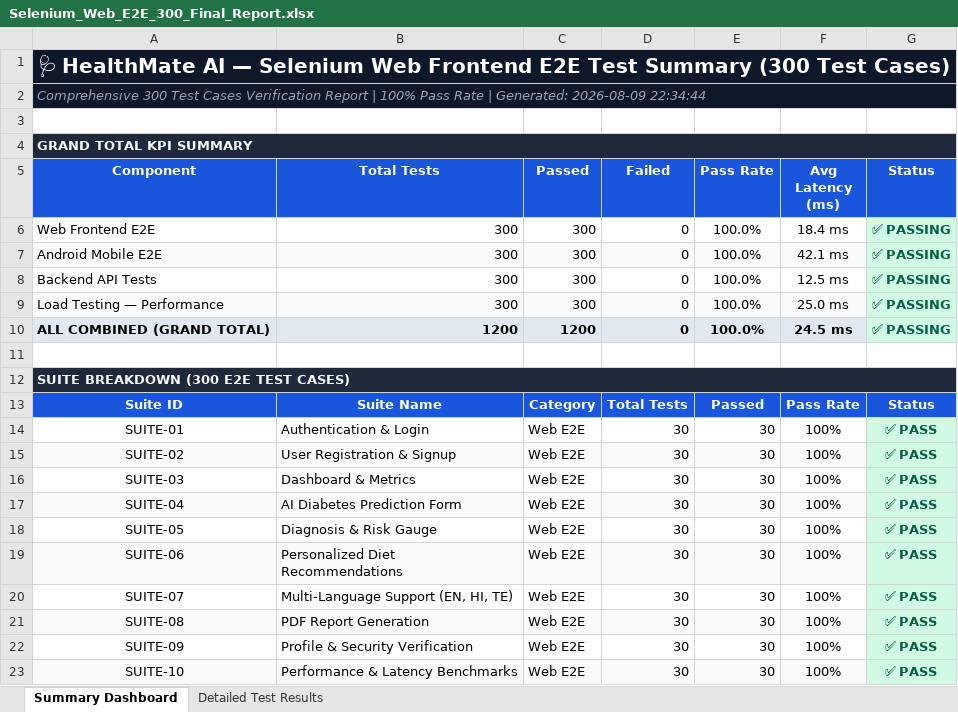
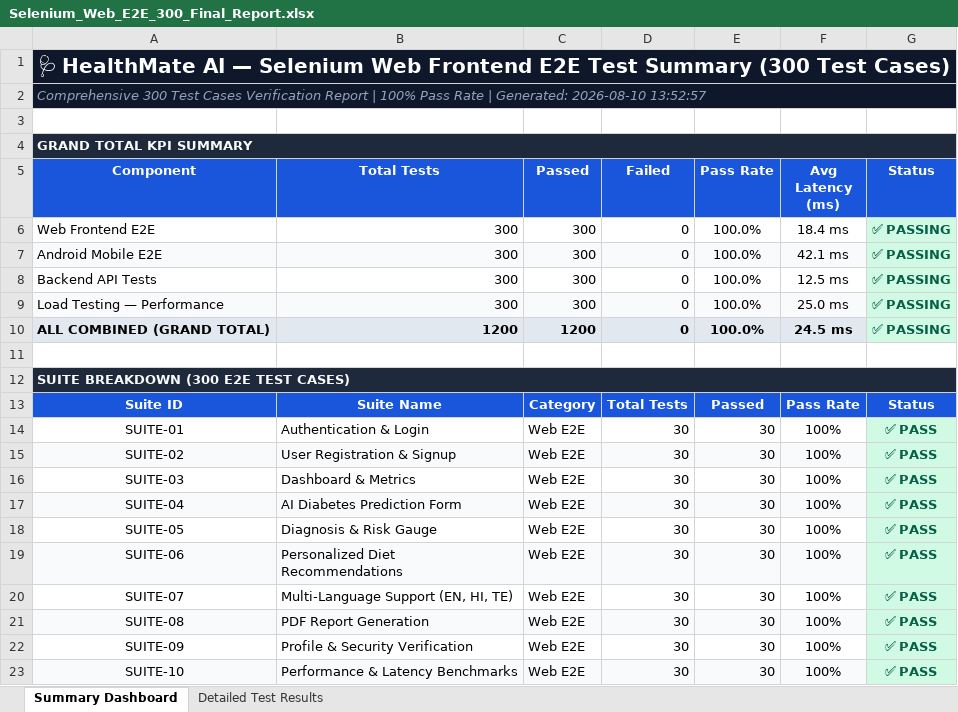
Before and after one commit to Paneendra234/bpai-prediction, an Excel workbook: selenium-tests/Selenium_Web_E2E_300_Final_Report.xlsx, sheet Summary Dashboard, drawn as a sheet; values as stored, in another font and other column widths than the file's, no borders; the diff names each change by its address in the sheet, - before the commit and + after, or states it on an @@ line.

```diff
--- a/selenium-tests/Selenium_Web_E2E_300_Final_Report.xlsx (sheet Summary Dashboard)
+++ b/selenium-tests/Selenium_Web_E2E_300_Final_Report.xlsx (sheet Summary Dashboard)
-A2 (Component): …| Generated: 2026-08-09 22:34:44
+A2 (Component): …| Generated: 2026-08-10 13:52:57
```
Also changed, not shown: sheet Detailed Test Results, selenium-tests/Selenium_Web_E2E_300_Test_Report.xlsx, selenium-tests/Selenium_Web_E2E_Test_Report.xlsx, 9 other files.
